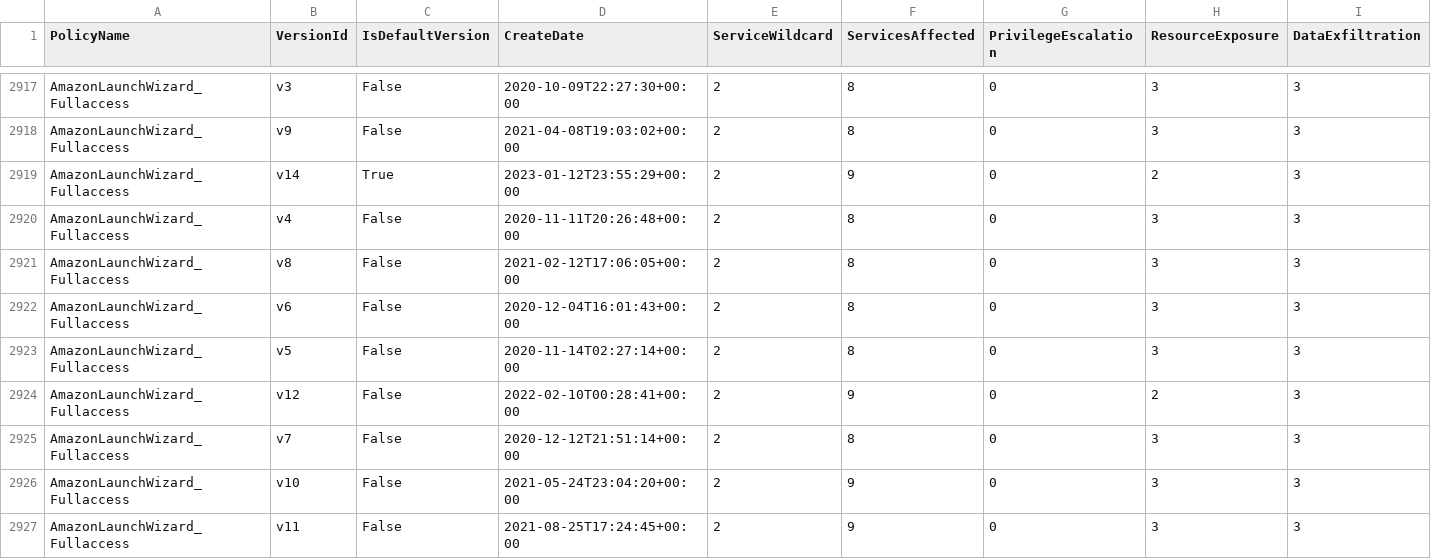
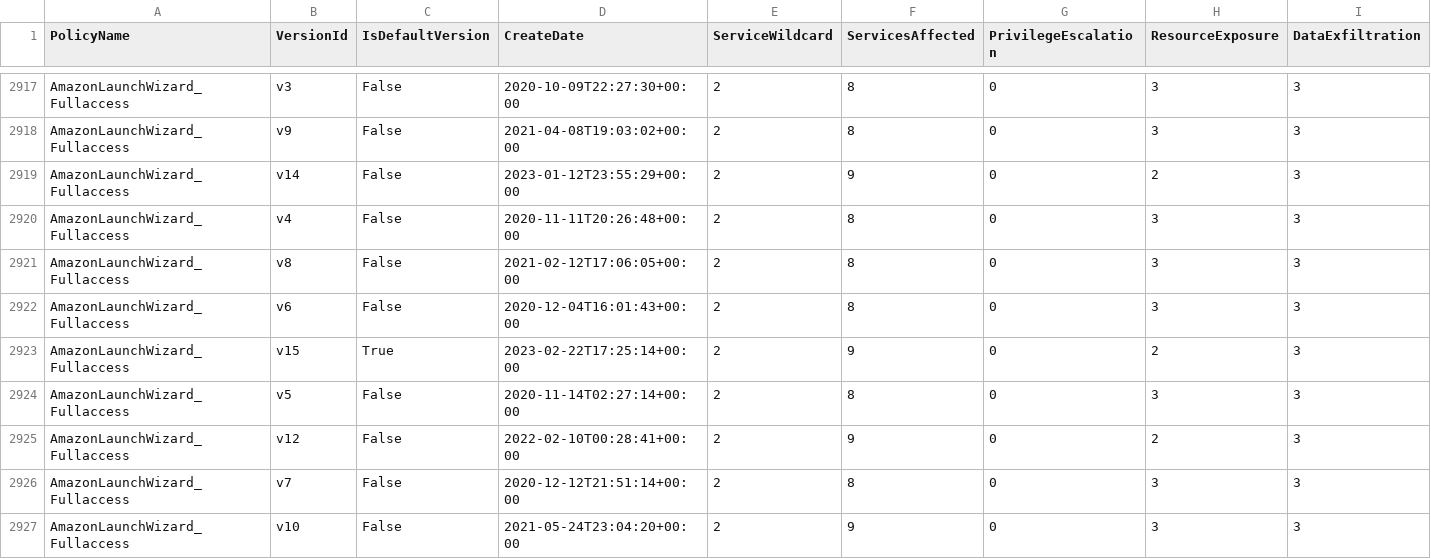
Before and after one commit to tenchi-security/camp, a CSV file: versions_summary.csv, drawn as a sheet; only a part is shown, gaps mark what is left out; the shorter side is filled out with more unchanged rows; rows hold the shown columns only; the diff names each change by its address in the sheet, - before the commit and + after, or states it on an @@ line.

```diff
--- a/versions_summary.csv
+++ b/versions_summary.csv
-C2919 (IsDefaultVersion): True
+C2919 (IsDefaultVersion): False
+row 2923: AmazonLaunchWizard_Fullaccess | v15 | True | 2023-02-22T17:25:14+00:00 | 2 | 9 | 0 | 2 | 3
```
Also changed, not shown: 5 other files.
